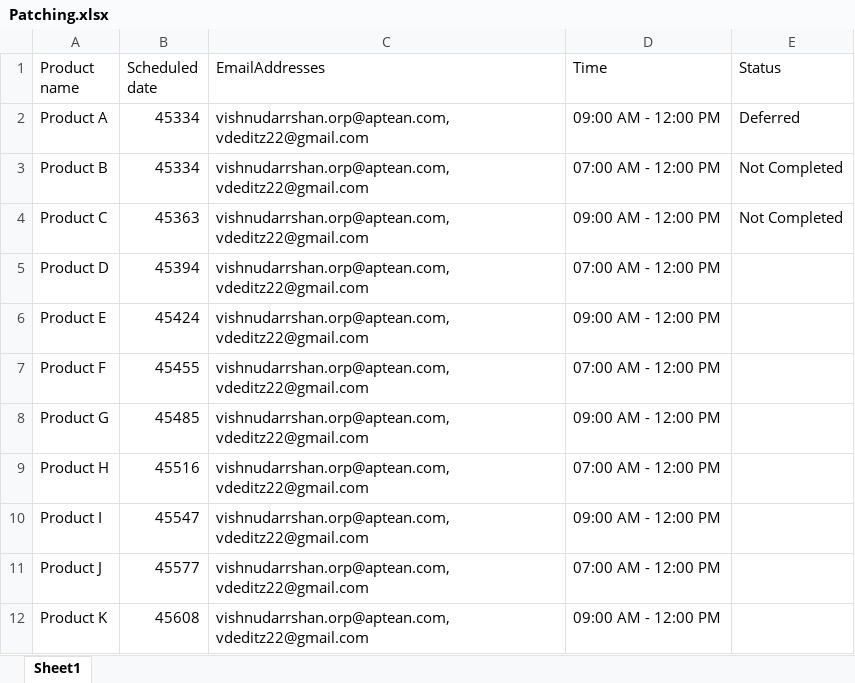
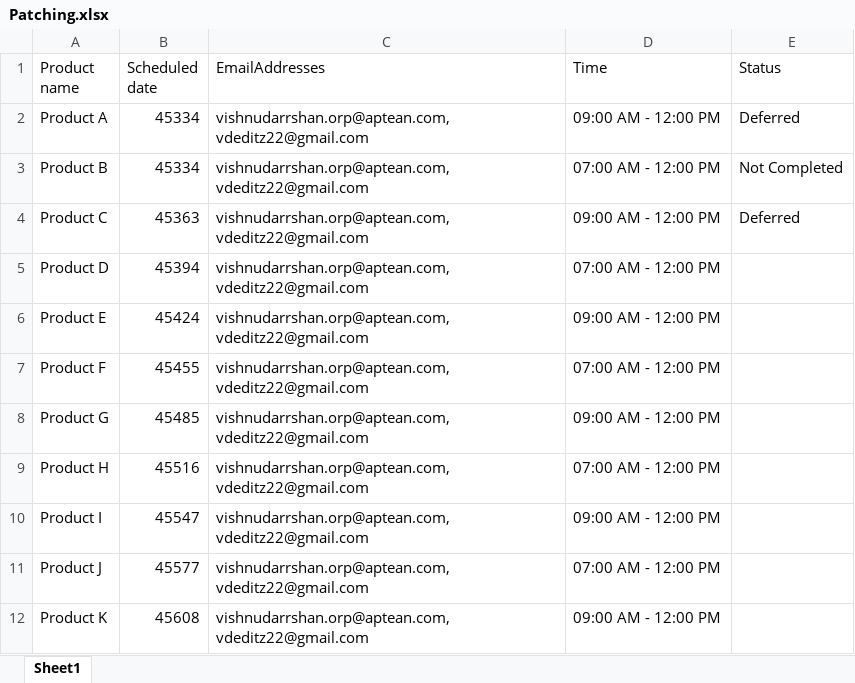
Before and after one commit to vishnudarrshan/Email-Server, an Excel workbook: data/Patching.xlsx, sheet Sheet1, drawn as a sheet; values as stored, in another font and other column widths than the file's, no borders; the diff names each change by its address in the sheet, - before the commit and + after, or states it on an @@ line.

Commit message:
Update Excel file with new status

```diff
--- a/data/Patching.xlsx (sheet Sheet1)
+++ b/data/Patching.xlsx (sheet Sheet1)
-E4 (Status): Not Completed
+E4 (Status): Deferred
```
